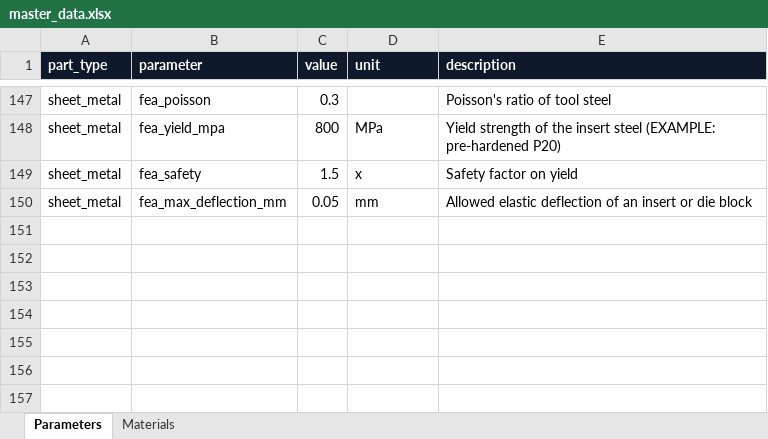
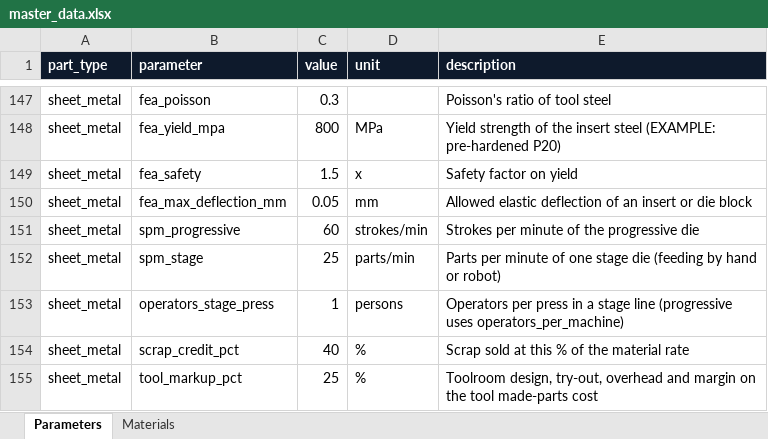
Before and after one commit to amitkumarshukla1210/Tool_part_cost_estimator, an Excel workbook: master_data/master_data.xlsx, sheet Parameters, drawn as a sheet; only a part is shown, gaps mark what is left out; values as stored, in another font and other column widths than the file's, no borders; the diff names each change by its address in the sheet, - before the commit and + after, or states it on an @@ line.

```diff
--- a/master_data/master_data.xlsx (sheet Parameters)
+++ b/master_data/master_data.xlsx (sheet Parameters)
+row 151: sheet_metal | spm_progressive | 60 | strokes/min | Strokes per minute of the progressive die
+row 152: sheet_metal | spm_stage | 25 | parts/min | Parts per minute of one stage die (feeding by hand or robot)
+row 153: sheet_metal | operators_stage_press | 1 | persons | Operators per press in a stage line (progressive uses operators_per_machine)
+row 154: sheet_metal | scrap_credit_pct | 40 | % | Scrap sold at this % of the material rate
+row 155: sheet_metal | tool_markup_pct | 25 | % | Toolroom design, try-out, overhead and margin on the tool made-parts cost
```
Also changed, not shown: 10 other files.
